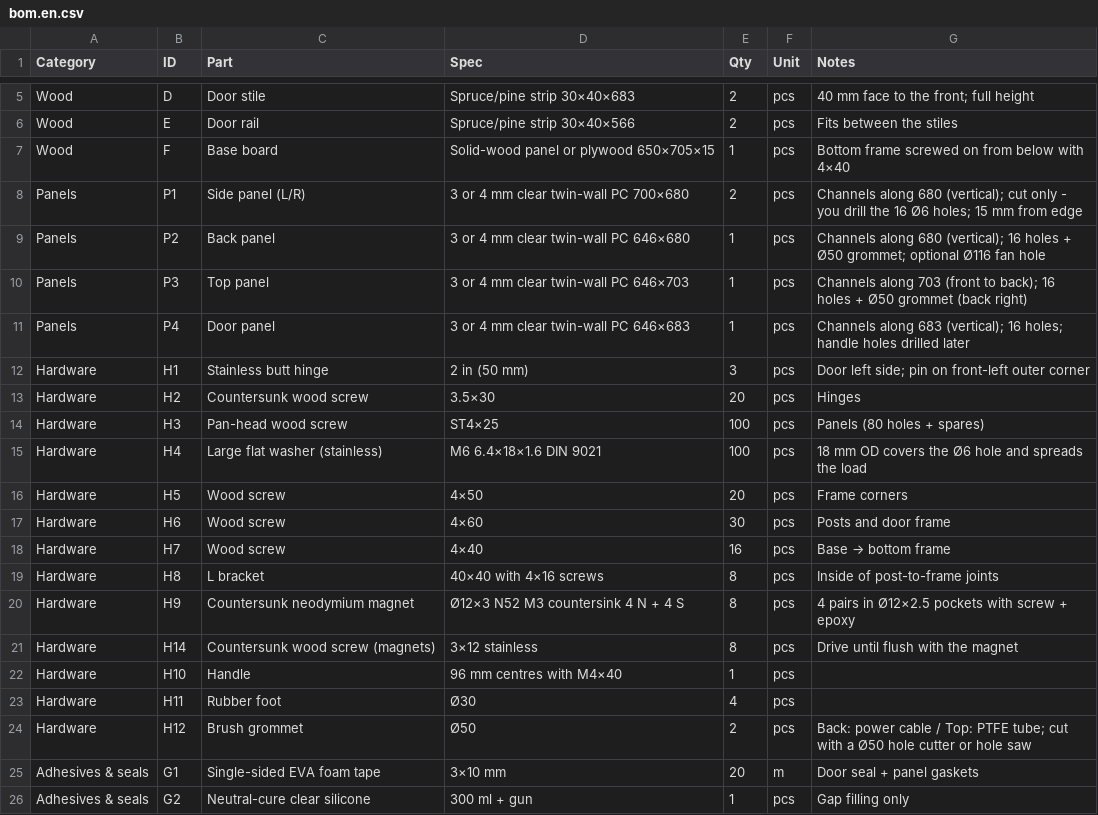
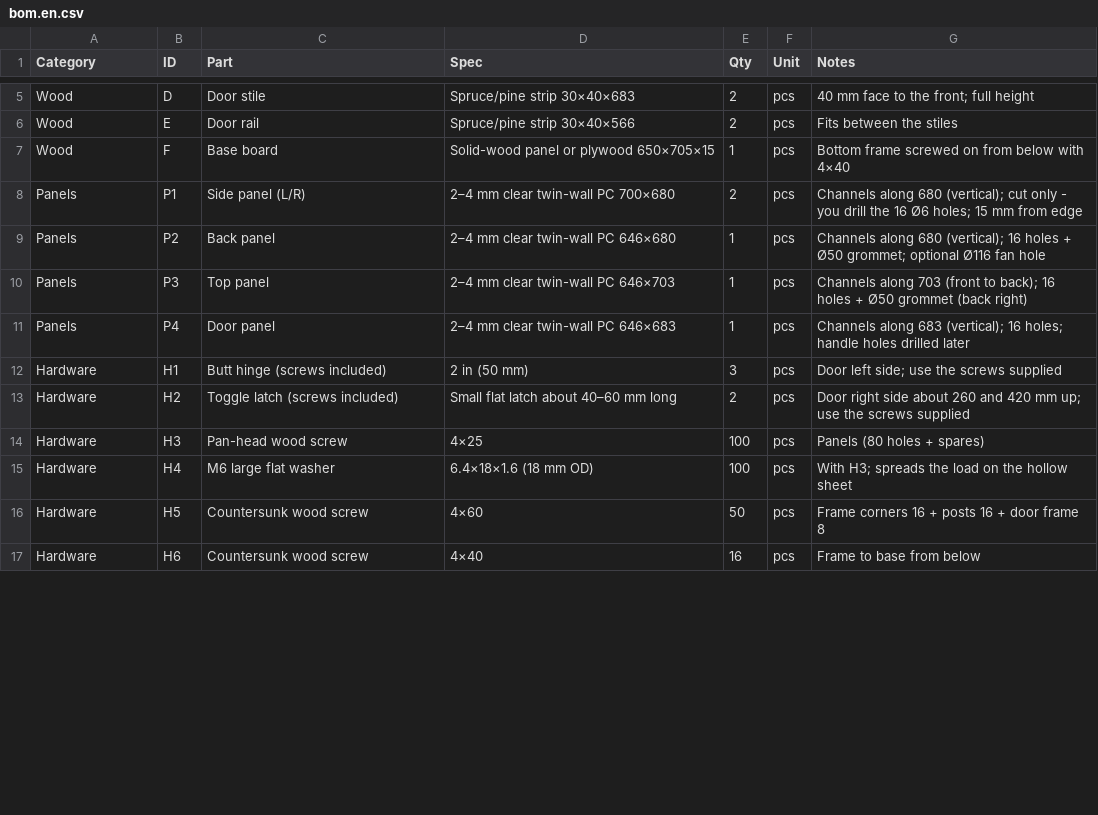
Before and after one commit to Gloridust/BambuA1ChamberBP, a CSV file: bom.en.csv, drawn as a sheet; only a part is shown, gaps mark what is left out; the diff covers the shown part only.

```diff
--- a/bom.en.csv
+++ b/bom.en.csv
@@ -7,20 +7,11 @@ Wood,E,Door rail,Spruce/pine strip 30×40×566,2,pcs,Fits between the stiles
 Wood,F,Base board,Solid-wood panel or plywood 650×705×15,1,pcs,Bottom frame screwed on from below with 4×40
-Panels,P1,Side panel (L/R),3 or 4 mm clear twin-wall PC 700×680,2,pcs,Channels along 680 (vertical); cut only - you drill the 16 Ø6 holes; 15 mm from edge
-Panels,P2,Back panel,3 or 4 mm clear twin-wall PC 646×680,1,pcs,Channels along 680 (vertical); 16 holes + Ø50 grommet; optional Ø116 fan hole
-Panels,P3,Top panel,3 or 4 mm clear twin-wall PC 646×703,1,pcs,Channels along 703 (front to back); 16 holes + Ø50 grommet (back right)
-Panels,P4,Door panel,3 or 4 mm clear twin-wall PC 646×683,1,pcs,Channels along 683 (vertical); 16 holes; handle holes drilled later
-Hardware,H1,Stainless butt hinge,2 in (50 mm),3,pcs,Door left side; pin on front-left outer corner
-Hardware,H2,Countersunk wood screw,3.5×30,20,pcs,Hinges
-Hardware,H3,Pan-head wood screw,ST4×25,100,pcs,Panels (80 holes + spares)
-Hardware,H4,Large flat washer (stainless),M6 6.4×18×1.6 DIN 9021,100,pcs,18 mm OD covers the Ø6 hole and spreads the load
-Hardware,H5,Wood screw,4×50,20,pcs,Frame corners
-Hardware,H6,Wood screw,4×60,30,pcs,Posts and door frame
-Hardware,H7,Wood screw,4×40,16,pcs,Base → bottom frame
-Hardware,H8,L bracket,40×40 with 4×16 screws,8,pcs,Inside of post-to-frame joints
-Hardware,H9,Countersunk neodymium magnet,Ø12×3 N52 M3 countersink 4 N + 4 S,8,pcs,4 pairs in Ø12×2.5 pockets with screw + epoxy
-Hardware,H14,Countersunk wood screw (magnets),3×12 stainless,8,pcs,Drive until flush with the magnet
-Hardware,H10,Handle,96 mm centres with M4×40,1,pcs,
-Hardware,H11,Rubber foot,Ø30,4,pcs,
-Hardware,H12,Brush grommet,Ø50,2,pcs,Back: power cable / Top: PTFE tube; cut with a Ø50 hole cutter or hole saw
-Adhesives & seals,G1,Single-sided EVA foam tape,3×10 mm,20,m,Door seal + panel gaskets
-Adhesives & seals,G2,Neutral-cure clear silicone,300 ml + gun,1,pcs,Gap filling only
+Panels,P1,Side panel (L/R),2–4 mm clear twin-wall PC 700×680,2,pcs,Channels along 680 (vertical); cut only - you drill the 16 Ø6 holes; 15 mm from edge
+Panels,P2,Back panel,2–4 mm clear twin-wall PC 646×680,1,pcs,Channels along 680 (vertical); 16 holes + Ø50 grommet; optional Ø116 fan hole
+Panels,P3,Top panel,2–4 mm clear twin-wall PC 646×703,1,pcs,Channels along 703 (front to back); 16 holes + Ø50 grommet (back right)
+Panels,P4,Door panel,2–4 mm clear twin-wall PC 646×683,1,pcs,Channels along 683 (vertical); 16 holes; handle holes drilled later
+Hardware,H1,Butt hinge (screws included),2 in (50 mm),3,pcs,Door left side; use the screws supplied
+Hardware,H2,Toggle latch (screws included),Small flat latch about 40–60 mm long,2,pcs,Door right side about 260 and 420 mm up; use the screws supplied
+Hardware,H3,Pan-head wood screw,4×25,100,pcs,Panels (80 holes + spares)
+Hardware,H4,M6 large flat washer,6.4×18×1.6 (18 mm OD),100,pcs,With H3; spreads the load on the hollow sheet
+Hardware,H5,Countersunk wood screw,4×60,50,pcs,Frame corners 16 + posts 16 + door frame 8
+Hardware,H6,Countersunk wood screw,4×40,16,pcs,Frame to base from below
```
Also changed, not shown: 7 added rows, 2 removed rows and 6 edited cells elsewhere in this file, bom.csv, 8 other files.
